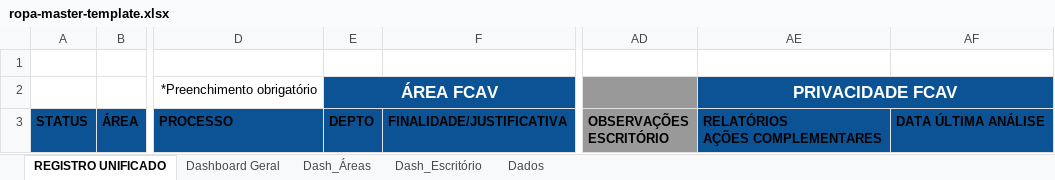
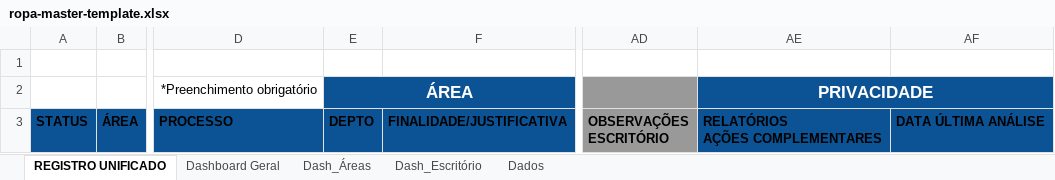
Before and after one commit to danilocostabento/ropa-process-registry, an Excel workbook: ropa-master-template.xlsx, sheet REGISTRO UNIFICADO, drawn as a sheet; only a part is shown, gaps mark what is left out; values as stored, in another font and other column widths than the file's, no borders; charts and pictures and table styles not drawn; the diff names each change by its address in the sheet, - before the commit and + after, or states it on an @@ line.

Commit message:
Add files via upload

```diff
--- a/ropa-master-template.xlsx (sheet REGISTRO UNIFICADO)
+++ b/ropa-master-template.xlsx (sheet REGISTRO UNIFICADO)
-E2: ÁREA FCAV
+E2: ÁREA
-AE2: PRIVACIDADE FCAV
+AE2: PRIVACIDADE
```
Also changed, not shown: charts or pictures.
